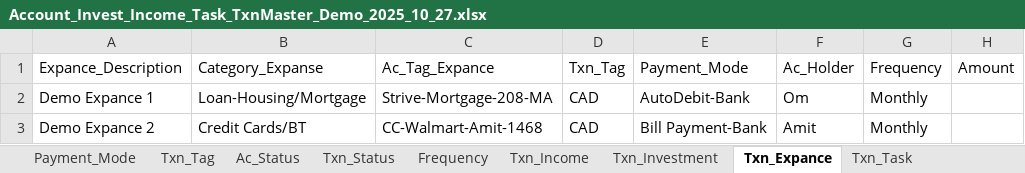
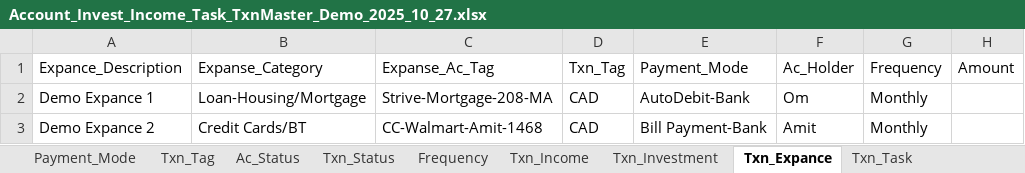
Before and after one commit to 6476487685/ClearView, an Excel workbook: Account_Invest_Income_Task_TxnMaster_Demo_2025_10_27.xlsx, sheet Txn_Expance, drawn as a sheet; only a part is shown; values as stored, in another font and other column widths than the file's, no borders; the diff names each change by its address in the sheet, - before the commit and + after, or states it on an @@ line.

```diff
--- a/Account_Invest_Income_Task_TxnMaster_Demo_2025_10_27.xlsx (sheet Txn_Expance)
+++ b/Account_Invest_Income_Task_TxnMaster_Demo_2025_10_27.xlsx (sheet Txn_Expance)
-B1: Category_Expanse
+B1: Expanse_Category
-C1: Ac_Tag_Expance
+C1: Expanse_Ac_Tag
```
Also changed, not shown: sheet Txn_Investment, sheet Txn_Income, sheet Expanse_Category, 1 other file.
